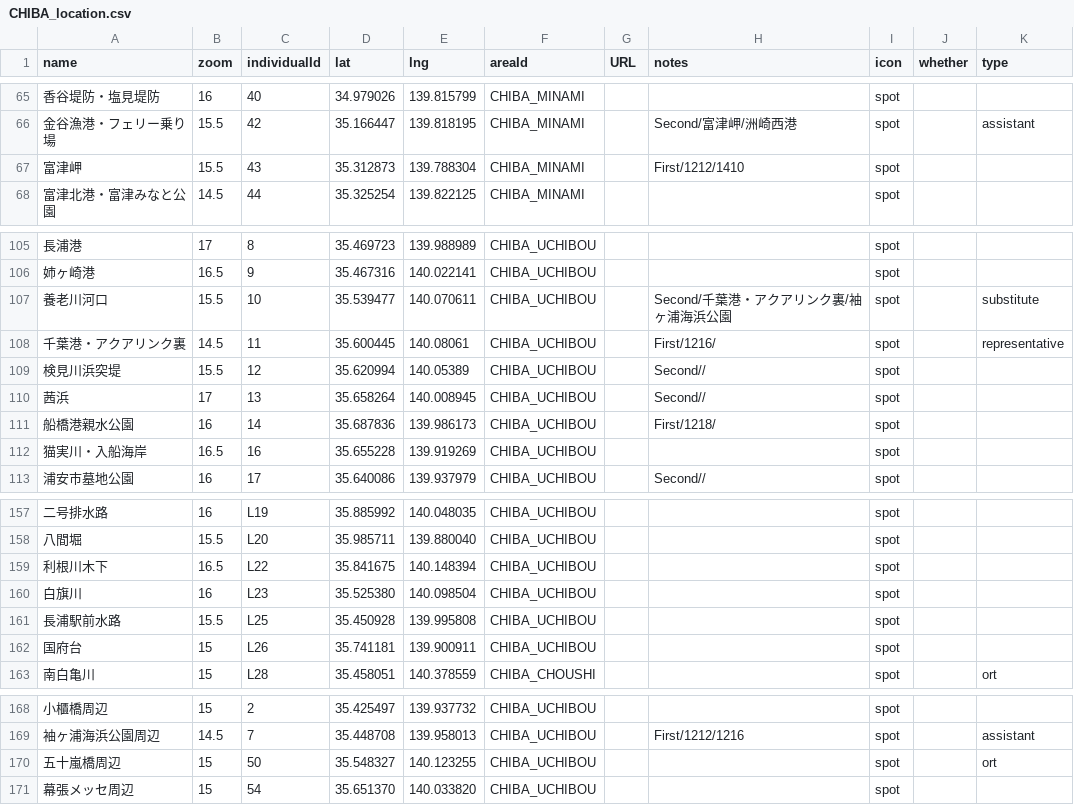
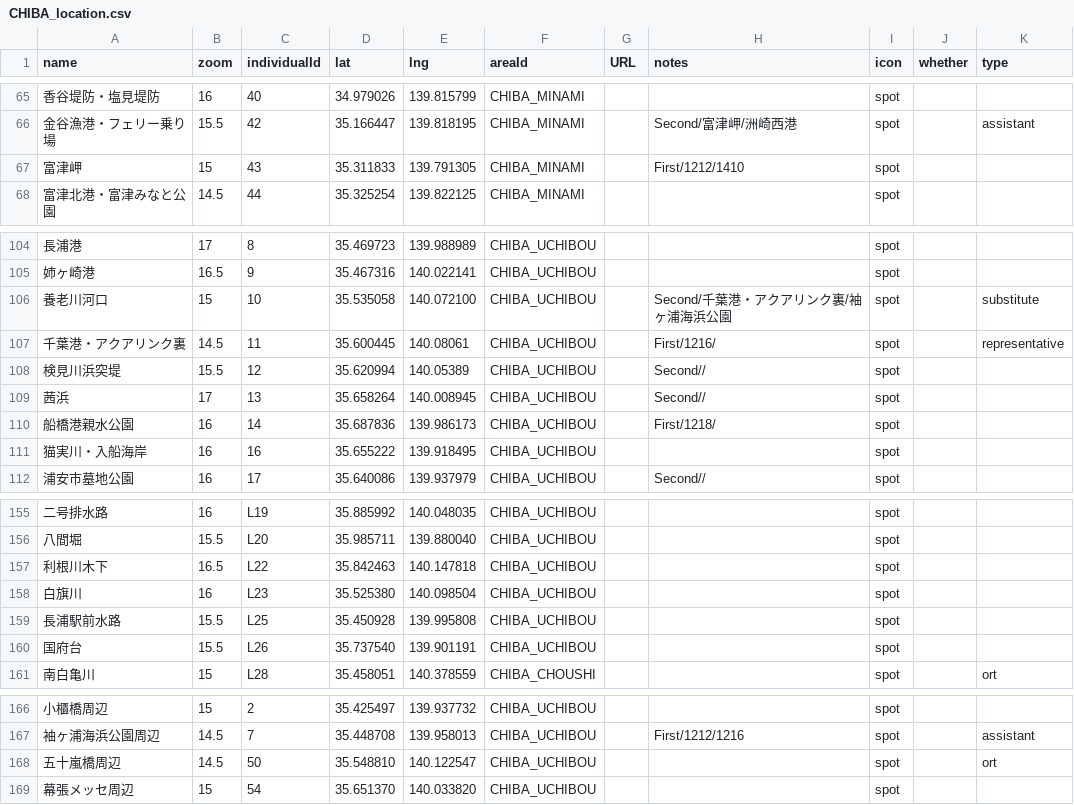
Before and after one commit to 4476barebare/MAP-, a CSV file: KANTO/CHIBA_location.csv, drawn as a sheet; only a part is shown, gaps mark what is left out; addresses are those after the commit; the diff covers the shown part only; the diff names each change by its address in the sheet, - before the commit and + after, or states it on an @@ line.

```diff
--- a/KANTO/CHIBA_location.csv
+++ b/KANTO/CHIBA_location.csv
-B67 (zoom): 15.5
+B67 (zoom): 15
-D67 (lat): 35.312873
+D67 (lat): 35.311833
-E67 (lng): 139.788304
+E67 (lng): 139.791305
-B106 (zoom): 15.5
+B106 (zoom): 15
-D106 (lat): 35.539477
+D106 (lat): 35.535058
-E106 (lng): 140.070611
+E106 (lng): 140.072100
-B111 (zoom): 16.5
+B111 (zoom): 16
-D111 (lat): 35.655228
+D111 (lat): 35.655222
-E111 (lng): 139.919269
+E111 (lng): 139.918495
-D157 (lat): 35.841675
+D157 (lat): 35.842463
-E157 (lng): 140.148394
+E157 (lng): 140.147818
-B160 (zoom): 15
+B160 (zoom): 15.5
-D160 (lat): 35.741181
+D160 (lat): 35.737540
-E160 (lng): 139.900911
+E160 (lng): 139.901191
-B168 (zoom): 15
+B168 (zoom): 14.5
-D168 (lat): 35.548327
+D168 (lat): 35.548810
-E168 (lng): 140.123255
+E168 (lng): 140.122547
```
Also changed, not shown: 14 added rows, 2 removed rows and 38 edited cells elsewhere in this file, KANTO/IBARAKI_location.csv, KANTO/KANAGAWA_location.csv, 1 other file.
